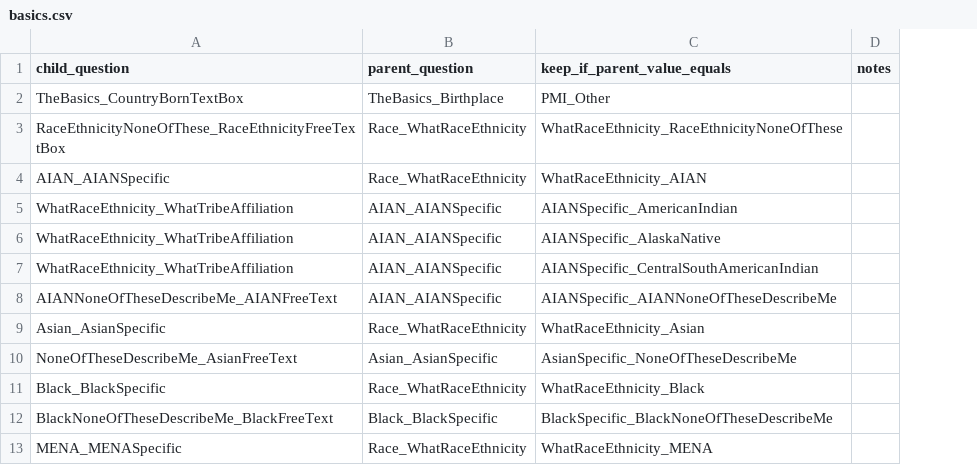
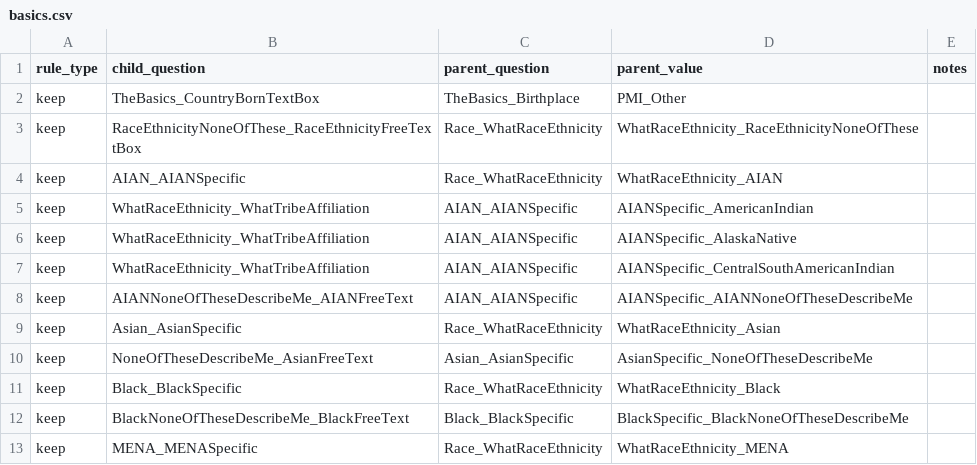
Before and after one commit to all-of-us/curation, a CSV file: data_steward/resource_files/cdr_cleaner/ppi_branching/basics.csv, drawn as a sheet; only a part is shown; addresses are those after the commit; the diff names each change by its address in the sheet, - before the commit and + after, or states it on an @@ line.

```diff
--- a/data_steward/resource_files/cdr_cleaner/ppi_branching/basics.csv
+++ b/data_steward/resource_files/cdr_cleaner/ppi_branching/basics.csv
+column A (rule_type), rows 2-13: all keep
-D1: keep_if_parent_value_equals
+D1: parent_value
```
Also changed, not shown: data_steward/resource_files/cdr_cleaner/ppi_branching/family_history.csv, data_steward/resource_files/cdr_cleaner/ppi_branching/healthcare_access.csv, 3 other files.
